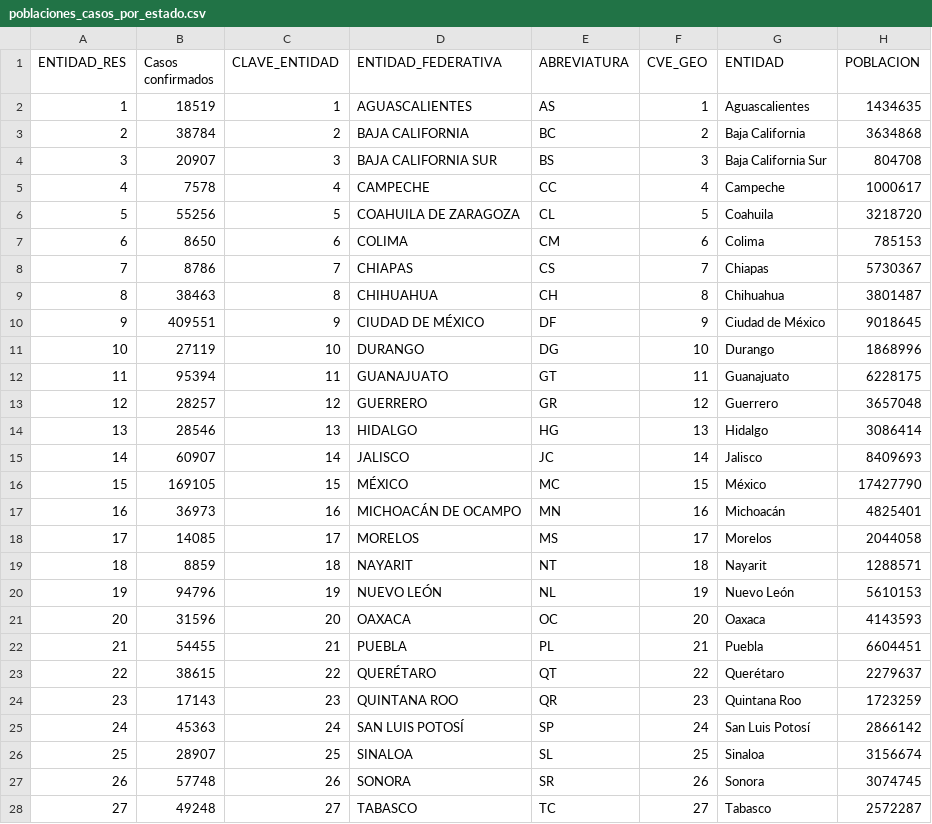
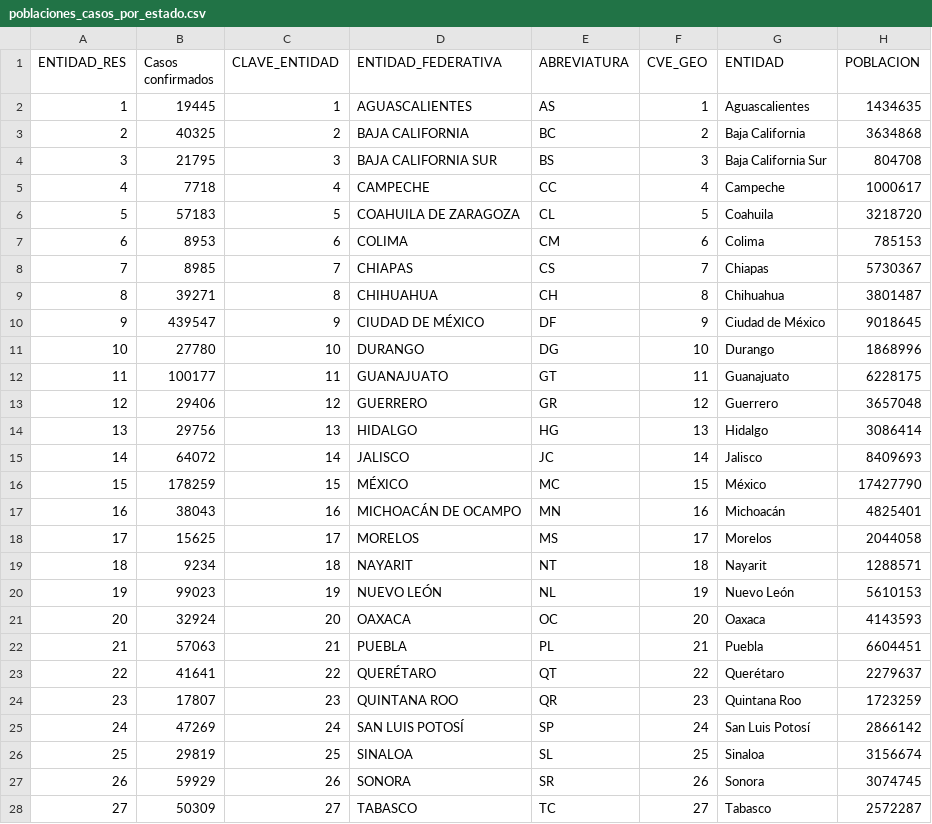
Before and after one commit to Riloro/mexico_covid19_dashboard, a CSV file: processed_data/poblaciones_casos_por_estado.csv, drawn as a sheet; only a part is shown; the diff covers the shown part only.

```diff
--- a/processed_data/poblaciones_casos_por_estado.csv
+++ b/processed_data/poblaciones_casos_por_estado.csv
@@ -1,28 +1,28 @@
 ENTIDAD_RES,Casos confirmados,CLAVE_ENTIDAD,ENTIDAD_FEDERATIVA,ABREVIATURA,CVE_GEO,ENTIDAD,POBLACION
-1,18519,1,AGUASCALIENTES,AS,1,Aguascalientes,1434635
-2,38784,2,BAJA CALIFORNIA,BC,2,Baja California,3634868
-3,20907,3,BAJA CALIFORNIA SUR,BS,3,Baja California Sur,804708
-4,7578,4,CAMPECHE,CC,4,Campeche,1000617
-5,55256,5,COAHUILA DE ZARAGOZA,CL,5,Coahuila,3218720
-6,8650,6,COLIMA,CM,6,Colima,785153
-7,8786,7,CHIAPAS,CS,7,Chiapas,5730367
-8,38463,8,CHIHUAHUA,CH,8,Chihuahua,3801487
-9,409551,9,CIUDAD DE MÉXICO,DF,9,Ciudad de México,9018645
-10,27119,10,DURANGO,DG,10,Durango,1868996
-11,95394,11,GUANAJUATO,GT,11,Guanajuato,6228175
-12,28257,12,GUERRERO,GR,12,Guerrero,3657048
-13,28546,13,HIDALGO,HG,13,Hidalgo,3086414
-14,60907,14,JALISCO,JC,14,Jalisco,8409693
-15,169105,15,MÉXICO,MC,15,México,17427790
-16,36973,16,MICHOACÁN DE OCAMPO,MN,16,Michoacán,4825401
-17,14085,17,MORELOS,MS,17,Morelos,2044058
-18,8859,18,NAYARIT,NT,18,Nayarit,1288571
-19,94796,19,NUEVO LEÓN,NL,19,Nuevo León,5610153
-20,31596,20,OAXACA,OC,20,Oaxaca,4143593
-21,54455,21,PUEBLA,PL,21,Puebla,6604451
-22,38615,22,QUERÉTARO,QT,22,Querétaro,2279637
-23,17143,23,QUINTANA ROO,QR,23,Quintana Roo,1723259
-24,45363,24,SAN LUIS POTOSÍ,SP,24,San Luis Potosí,2866142
-25,28907,25,SINALOA,SL,25,Sinaloa,3156674
-26,57748,26,SONORA,SR,26,Sonora,3074745
-27,49248,27,TABASCO,TC,27,Tabasco,2572287
+1,19445,1,AGUASCALIENTES,AS,1,Aguascalientes,1434635
+2,40325,2,BAJA CALIFORNIA,BC,2,Baja California,3634868
+3,21795,3,BAJA CALIFORNIA SUR,BS,3,Baja California Sur,804708
+4,7718,4,CAMPECHE,CC,4,Campeche,1000617
+5,57183,5,COAHUILA DE ZARAGOZA,CL,5,Coahuila,3218720
+6,8953,6,COLIMA,CM,6,Colima,785153
+7,8985,7,CHIAPAS,CS,7,Chiapas,5730367
+8,39271,8,CHIHUAHUA,CH,8,Chihuahua,3801487
+9,439547,9,CIUDAD DE MÉXICO,DF,9,Ciudad de México,9018645
+10,27780,10,DURANGO,DG,10,Durango,1868996
+11,100177,11,GUANAJUATO,GT,11,Guanajuato,6228175
+12,29406,12,GUERRERO,GR,12,Guerrero,3657048
+13,29756,13,HIDALGO,HG,13,Hidalgo,3086414
+14,64072,14,JALISCO,JC,14,Jalisco,8409693
+15,178259,15,MÉXICO,MC,15,México,17427790
+16,38043,16,MICHOACÁN DE OCAMPO,MN,16,Michoacán,4825401
+17,15625,17,MORELOS,MS,17,Morelos,2044058
+18,9234,18,NAYARIT,NT,18,Nayarit,1288571
+19,99023,19,NUEVO LEÓN,NL,19,Nuevo León,5610153
+20,32924,20,OAXACA,OC,20,Oaxaca,4143593
+21,57063,21,PUEBLA,PL,21,Puebla,6604451
+22,41641,22,QUERÉTARO,QT,22,Querétaro,2279637
+23,17807,23,QUINTANA ROO,QR,23,Quintana Roo,1723259
+24,47269,24,SAN LUIS POTOSÍ,SP,24,San Luis Potosí,2866142
+25,29819,25,SINALOA,SL,25,Sinaloa,3156674
+26,59929,26,SONORA,SR,26,Sonora,3074745
+27,50309,27,TABASCO,TC,27,Tabasco,2572287
```
Also changed, not shown: 5 edited cells elsewhere in this file, processed_data/confirmados_por_estado.csv, processed_data/defunciones_por_estado.csv, 1 other file.
